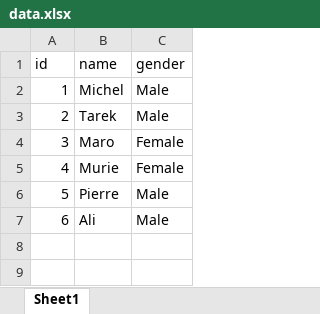
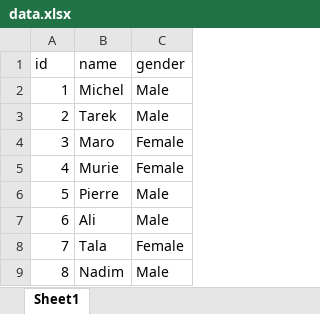
Before and after one commit to MichelSebaaly/studentAPI, an Excel workbook: data.xlsx, sheet Sheet1, drawn as a sheet; values as stored, in another font and other column widths than the file's, no borders; the diff names each change by its address in the sheet, - before the commit and + after, or states it on an @@ line.

```diff
--- a/data.xlsx (sheet Sheet1)
+++ b/data.xlsx (sheet Sheet1)
+row 8: 7 | Tala | Female
+row 9: 8 | Nadim | Male
```
Also changed, not shown: 1 other file.
